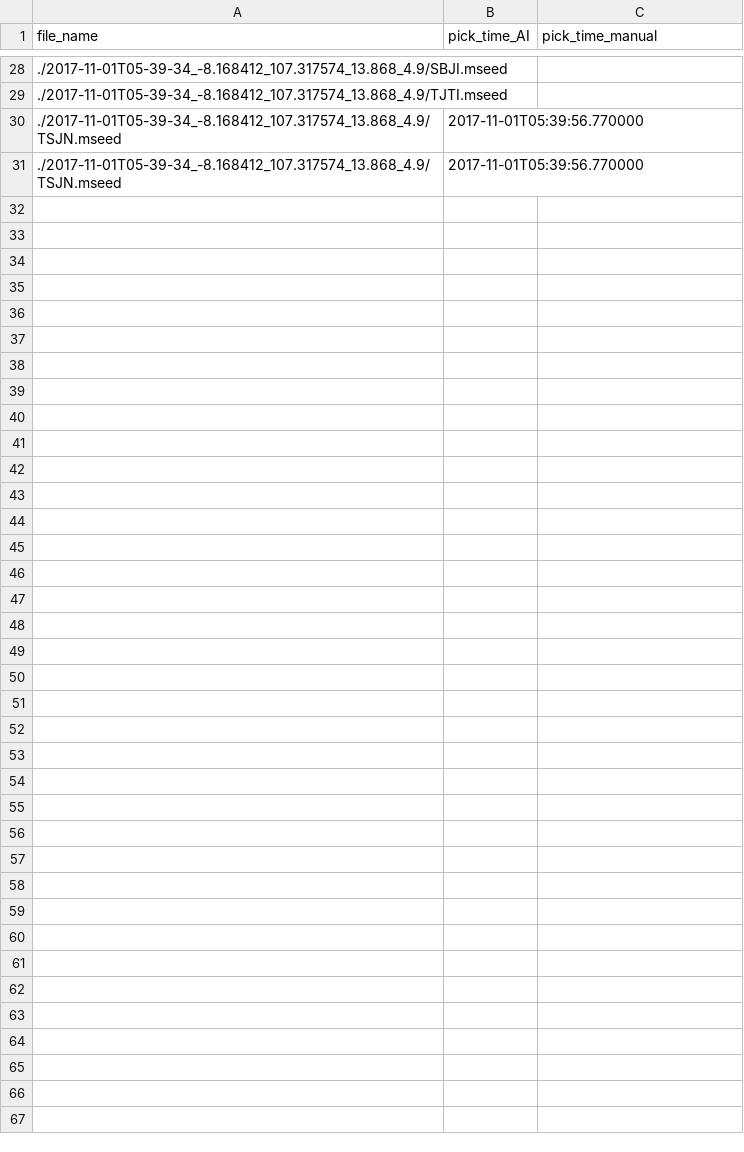
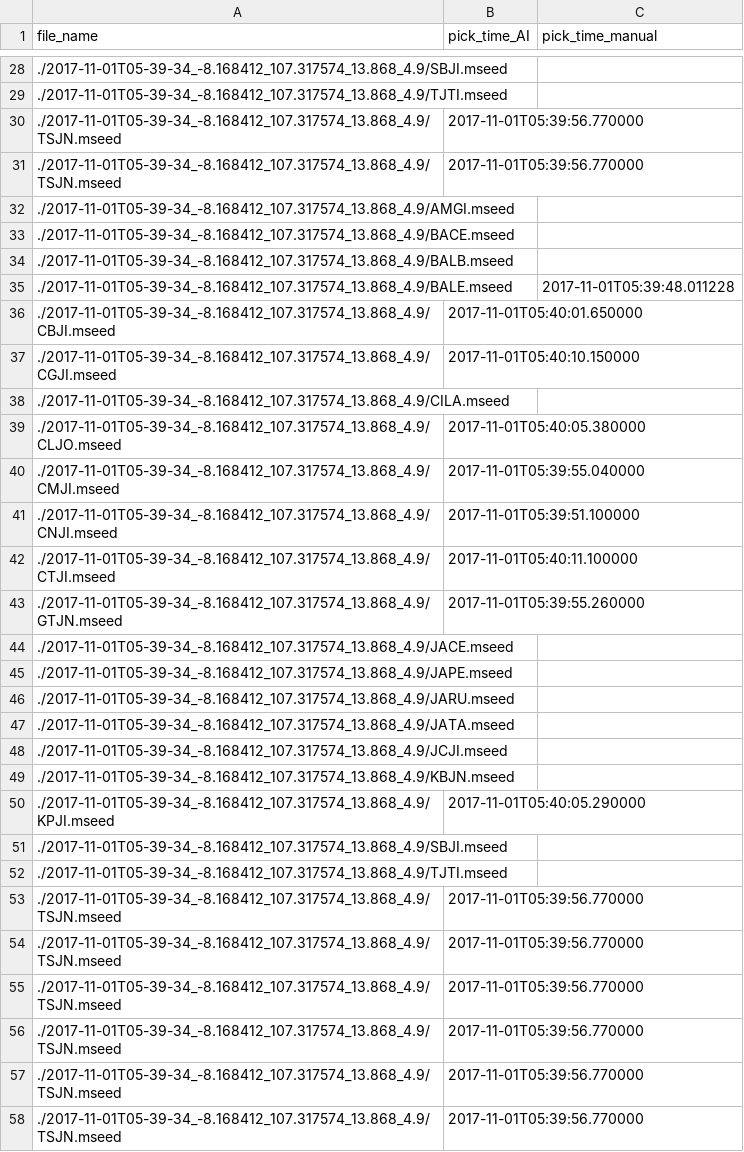
Before and after one commit to NaufalFikriansyah/GUI-for-MSeed-Picking, a CSV file: output_pickscoba.csv, drawn as a sheet; only a part is shown, gaps mark what is left out; the diff names each change by its address in the sheet, - before the commit and + after, or states it on an @@ line.

```diff
--- a/output_pickscoba.csv
+++ b/output_pickscoba.csv
+row 32: ./2017-11-01T05-39-34_-8.168412_107.317574_13.868_4.9/AMGI.mseed
+row 33: ./2017-11-01T05-39-34_-8.168412_107.317574_13.868_4.9/BACE.mseed
+row 34: ./2017-11-01T05-39-34_-8.168412_107.317574_13.868_4.9/BALB.mseed
+row 35: ./2017-11-01T05-39-34_-8.168412_107.317574_13.868_4.9/BALE.mseed |  | 2017-11-01T05:39:48.011228
+row 36: ./2017-11-01T05-39-34_-8.168412_107.317574_13.868_4.9/CBJI.mseed | 2017-11-01T05:40:01.650000
+row 37: ./2017-11-01T05-39-34_-8.168412_107.317574_13.868_4.9/CGJI.mseed | 2017-11-01T05:40:10.150000
+row 38: ./2017-11-01T05-39-34_-8.168412_107.317574_13.868_4.9/CILA.mseed
+row 39: ./2017-11-01T05-39-34_-8.168412_107.317574_13.868_4.9/CLJO.mseed | 2017-11-01T05:40:05.380000
+row 40: ./2017-11-01T05-39-34_-8.168412_107.317574_13.868_4.9/CMJI.mseed | 2017-11-01T05:39:55.040000
+row 41: ./2017-11-01T05-39-34_-8.168412_107.317574_13.868_4.9/CNJI.mseed | 2017-11-01T05:39:51.100000
+row 42: ./2017-11-01T05-39-34_-8.168412_107.317574_13.868_4.9/CTJI.mseed | 2017-11-01T05:40:11.100000
+row 43: ./2017-11-01T05-39-34_-8.168412_107.317574_13.868_4.9/GTJN.mseed | 2017-11-01T05:39:55.260000
+row 44: ./2017-11-01T05-39-34_-8.168412_107.317574_13.868_4.9/JACE.mseed
+row 45: ./2017-11-01T05-39-34_-8.168412_107.317574_13.868_4.9/JAPE.mseed
+row 46: ./2017-11-01T05-39-34_-8.168412_107.317574_13.868_4.9/JARU.mseed
+row 47: ./2017-11-01T05-39-34_-8.168412_107.317574_13.868_4.9/JATA.mseed
+row 48: ./2017-11-01T05-39-34_-8.168412_107.317574_13.868_4.9/JCJI.mseed
+row 49: ./2017-11-01T05-39-34_-8.168412_107.317574_13.868_4.9/KBJN.mseed
+row 50: ./2017-11-01T05-39-34_-8.168412_107.317574_13.868_4.9/KPJI.mseed | 2017-11-01T05:40:05.290000
+row 51: ./2017-11-01T05-39-34_-8.168412_107.317574_13.868_4.9/SBJI.mseed
+row 52: ./2017-11-01T05-39-34_-8.168412_107.317574_13.868_4.9/TJTI.mseed
+row 53: ./2017-11-01T05-39-34_-8.168412_107.317574_13.868_4.9/TSJN.mseed | 2017-11-01T05:39:56.770000
+row 54: ./2017-11-01T05-39-34_-8.168412_107.317574_13.868_4.9/TSJN.mseed | 2017-11-01T05:39:56.770000
+row 55: ./2017-11-01T05-39-34_-8.168412_107.317574_13.868_4.9/TSJN.mseed | 2017-11-01T05:39:56.770000
+row 56: ./2017-11-01T05-39-34_-8.168412_107.317574_13.868_4.9/TSJN.mseed | 2017-11-01T05:39:56.770000
+row 57: ./2017-11-01T05-39-34_-8.168412_107.317574_13.868_4.9/TSJN.mseed | 2017-11-01T05:39:56.770000
+row 58: ./2017-11-01T05-39-34_-8.168412_107.317574_13.868_4.9/TSJN.mseed | 2017-11-01T05:39:56.770000
```
Also changed, not shown: 2 other files.
